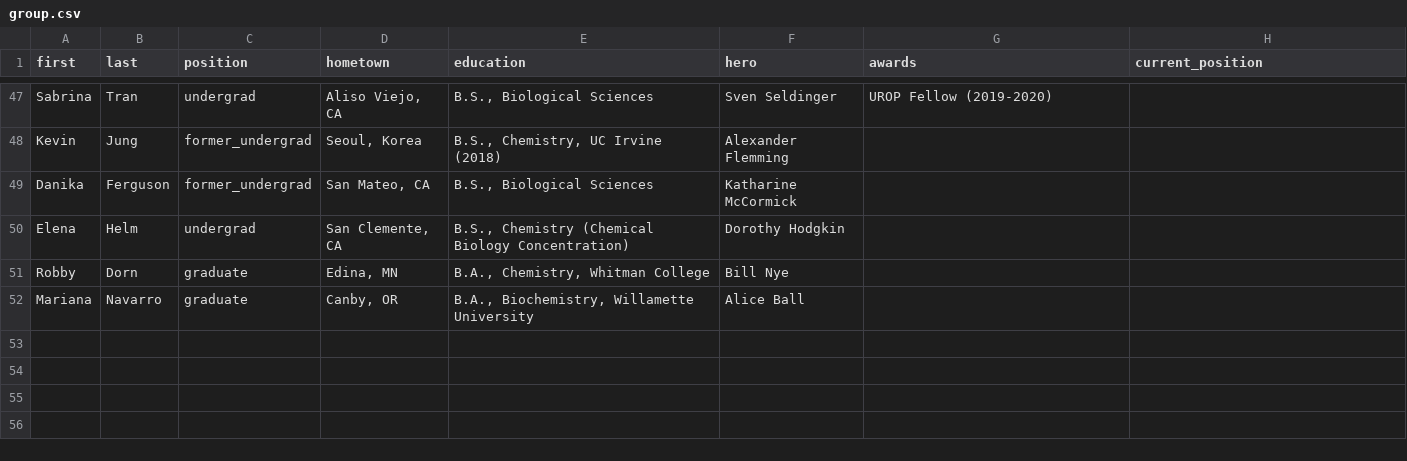
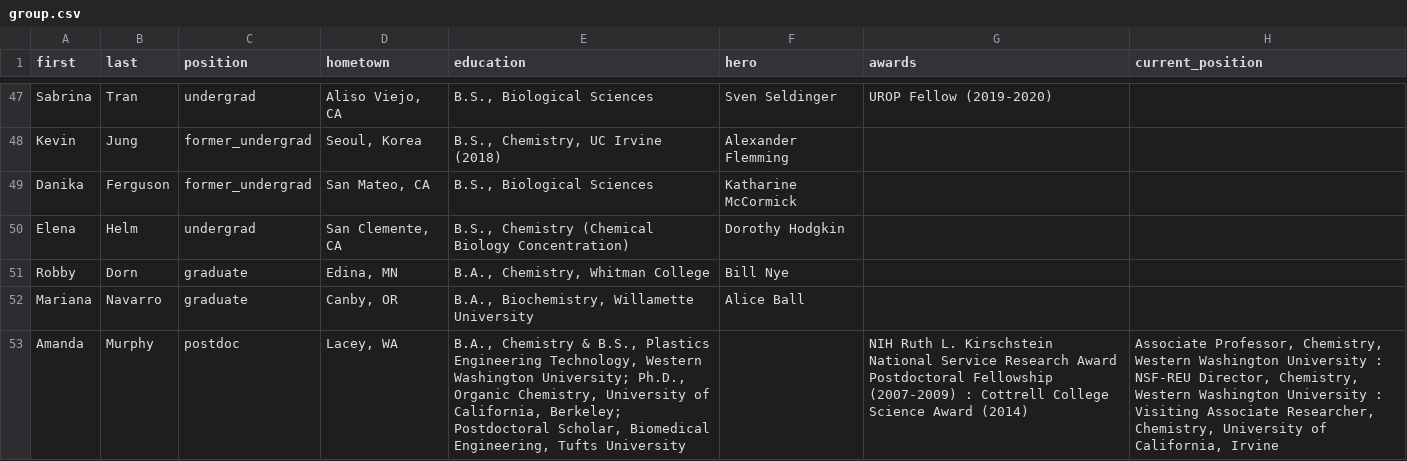
Before and after one commit to c-bun/Prescher-Lab-Site, a CSV file: _data/group.csv, drawn as a sheet; only a part is shown, gaps mark what is left out; the diff covers the shown part only.

```diff
--- a/_data/group.csv
+++ b/_data/group.csv
@@ -52 +52,2 @@ Robby,Dorn,graduate,"Edina, MN","B.A., Chemistry, Whitman College",Bill Nye,,
 Mariana,Navarro,graduate,"Canby, OR","B.A., Biochemistry, Willamette University",Alice Ball,,
+Amanda,Murphy,postdoc,"Lacey, WA","B.A., Chemistry & B.S., Plastics Engineering Technology, Western Washington University; Ph.D., Organic Chemistry, University of California, Berkeley; Postdoctoral Scholar, Biomedical Engineering, Tufts University",,NIH Ruth L. Kirschstein National Service Research Award Postdoctoral Fellowship (2007-2009) : Cottrell College Science Award (2014),"Associate Professor, Chemistry, Western Washington University : NSF-REU Director, Chemistry, Western Washington University : Visiting Associate Researcher, Chemistry, University of California, Irvine"
```
Also changed, not shown: 1 added row and 3 edited cells elsewhere in this file, 4 other files.
